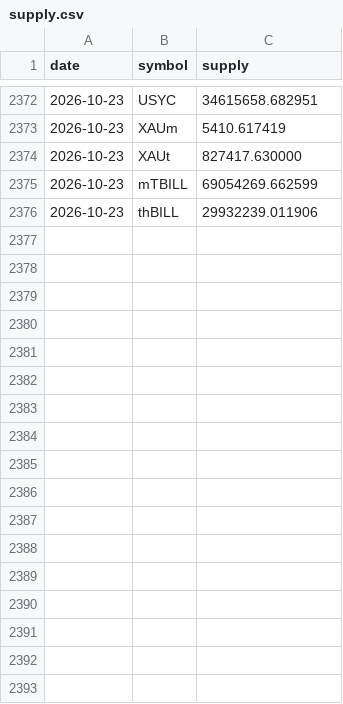
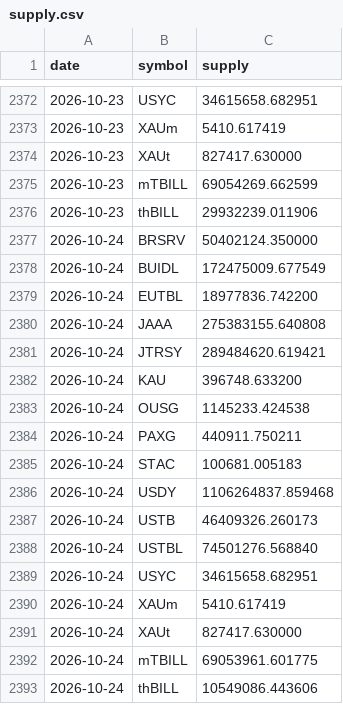
Before and after one commit to alphalineresearch/alphaline-charts, a CSV file: data/eth_rwa/supply.csv, drawn as a sheet; only a part is shown, gaps mark what is left out; the diff names each change by its address in the sheet, - before the commit and + after, or states it on an @@ line.

```diff
--- a/data/eth_rwa/supply.csv
+++ b/data/eth_rwa/supply.csv
+row 2377: 2026-10-24 | BRSRV | 50402124.350000
+row 2378: 2026-10-24 | BUIDL | 172475009.677549
+row 2379: 2026-10-24 | EUTBL | 18977836.742200
+row 2380: 2026-10-24 | JAAA | 275383155.640808
+row 2381: 2026-10-24 | JTRSY | 289484620.619421
+row 2382: 2026-10-24 | KAU | 396748.633200
+row 2383: 2026-10-24 | OUSG | 1145233.424538
+row 2384: 2026-10-24 | PAXG | 440911.750211
+row 2385: 2026-10-24 | STAC | 100681.005183
+row 2386: 2026-10-24 | USDY | 1106264837.859468
+row 2387: 2026-10-24 | USTB | 46409326.260173
+row 2388: 2026-10-24 | USTBL | 74501276.568840
+row 2389: 2026-10-24 | USYC | 34615658.682951
+row 2390: 2026-10-24 | XAUm | 5410.617419
+row 2391: 2026-10-24 | XAUt | 827417.630000
+row 2392: 2026-10-24 | mTBILL | 69053961.601775
+row 2393: 2026-10-24 | thBILL | 10549086.443606
```
Also changed, not shown: data/eth_rwa/nav_prices.csv, 50 other files.
